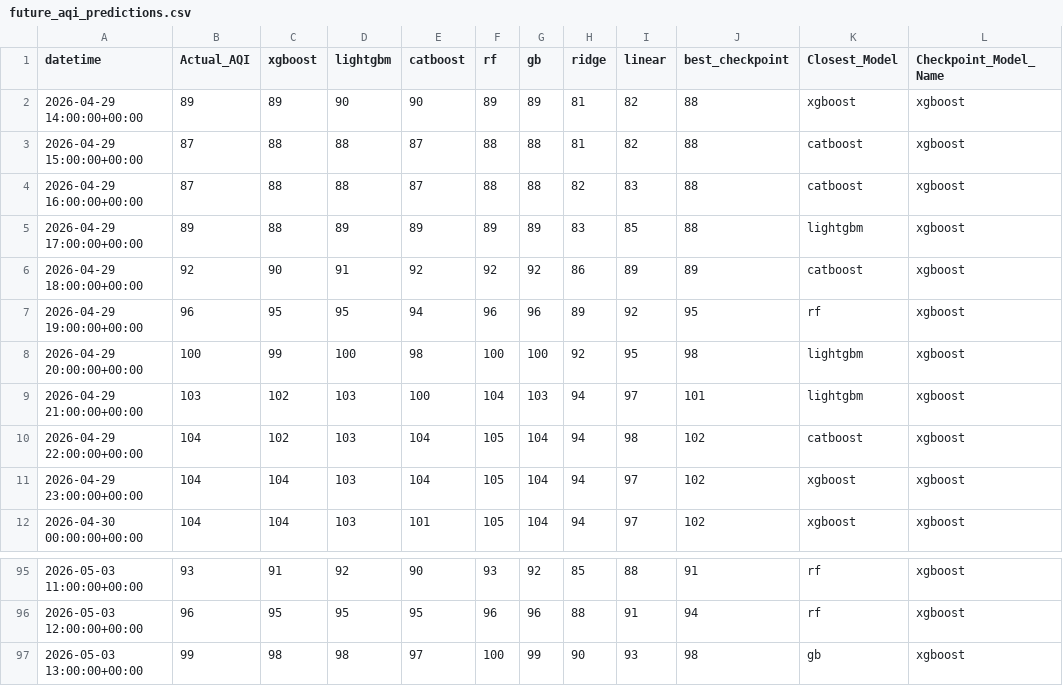
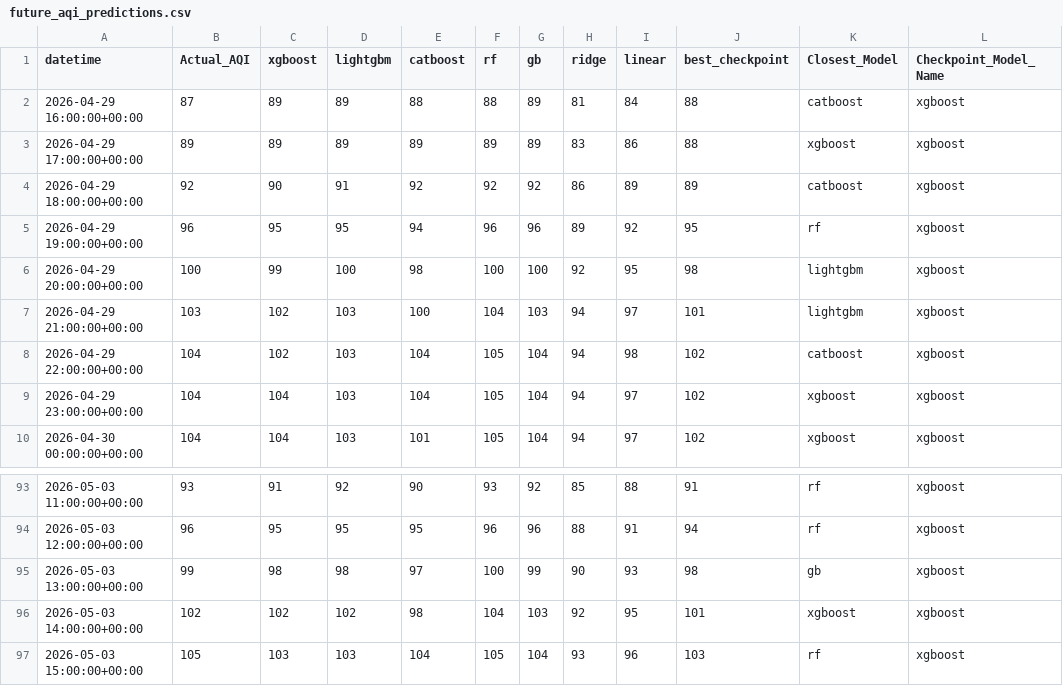
Before and after one commit to Yusra-Munawwar/AQI_Prediction, a CSV file: data/future_aqi_predictions.csv, drawn as a sheet; only a part is shown, gaps mark what is left out.

```diff
--- a/data/future_aqi_predictions.csv
+++ b/data/future_aqi_predictions.csv
@@ -1,6 +1,4 @@
 datetime,Actual_AQI,xgboost,lightgbm,catboost,rf,gb,ridge,linear,best_checkpoint,Closest_Model,Checkpoint_Model_Name
-2026-04-29 14:00:00+00:00,89,89,90,90,89,89,81,82,88,xgboost,xgboost
-2026-04-29 15:00:00+00:00,87,88,88,87,88,88,81,82,88,catboost,xgboost
-2026-04-29 16:00:00+00:00,87,88,88,87,88,88,82,83,88,catboost,xgboost
-2026-04-29 17:00:00+00:00,89,88,89,89,89,89,83,85,88,lightgbm,xgboost
+2026-04-29 16:00:00+00:00,87,89,89,88,88,89,81,84,88,catboost,xgboost
+2026-04-29 17:00:00+00:00,89,89,89,89,89,89,83,86,88,xgboost,xgboost
 2026-04-29 18:00:00+00:00,92,90,91,92,92,92,86,89,89,catboost,xgboost
@@ -97 +95,3 @@ datetime,Actual_AQI,xgboost,lightgbm,catboost,rf,gb,ridge,linear,best_checkpoint
 2026-05-03 13:00:00+00:00,99,98,98,97,100,99,90,93,98,gb,xgboost
+2026-05-03 14:00:00+00:00,102,102,102,98,104,103,92,95,101,xgboost,xgboost
+2026-05-03 15:00:00+00:00,105,103,103,104,105,104,93,96,103,rf,xgboost
```
Also changed, not shown: data/future_prediction_comparison.csv, 11 other files.
